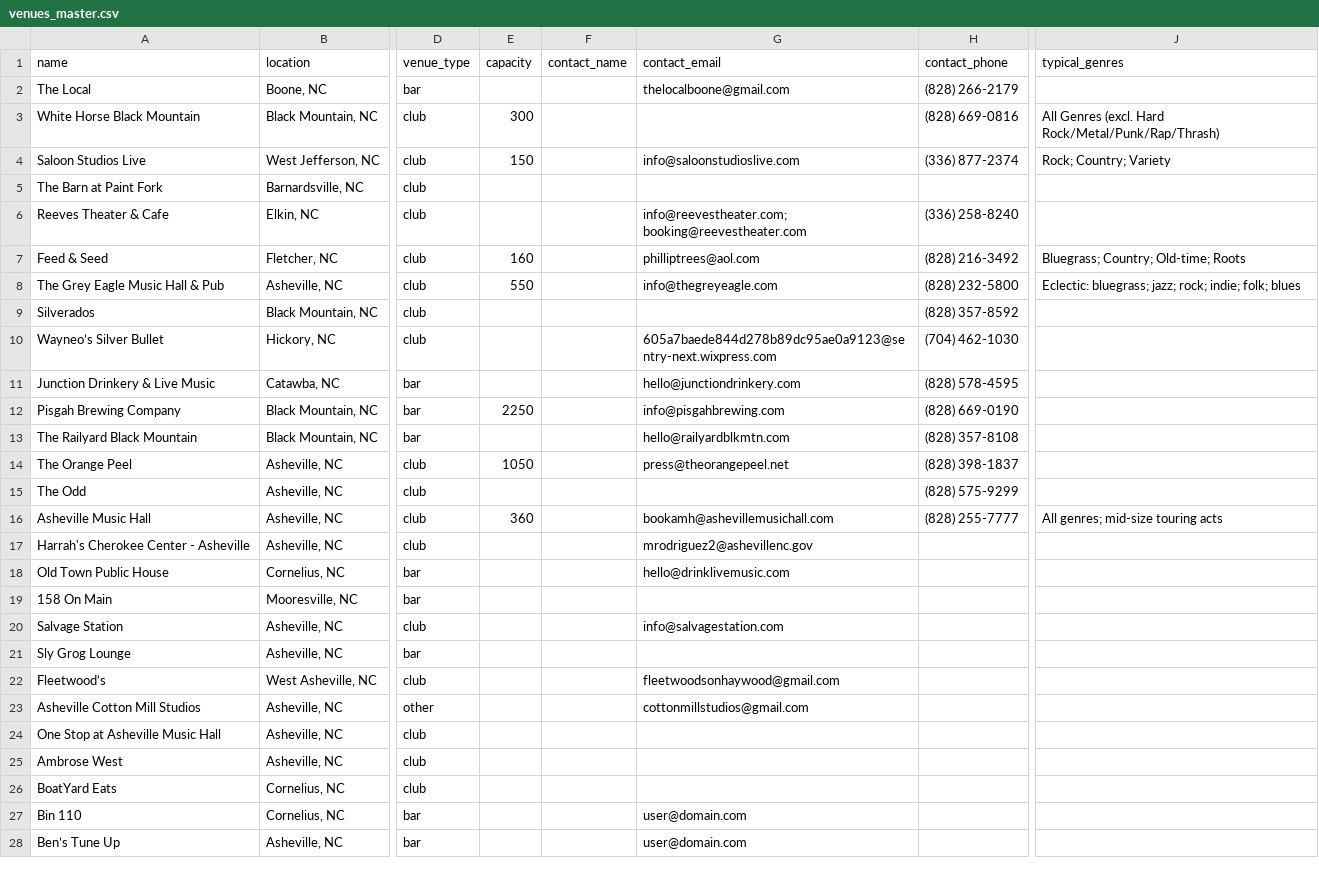
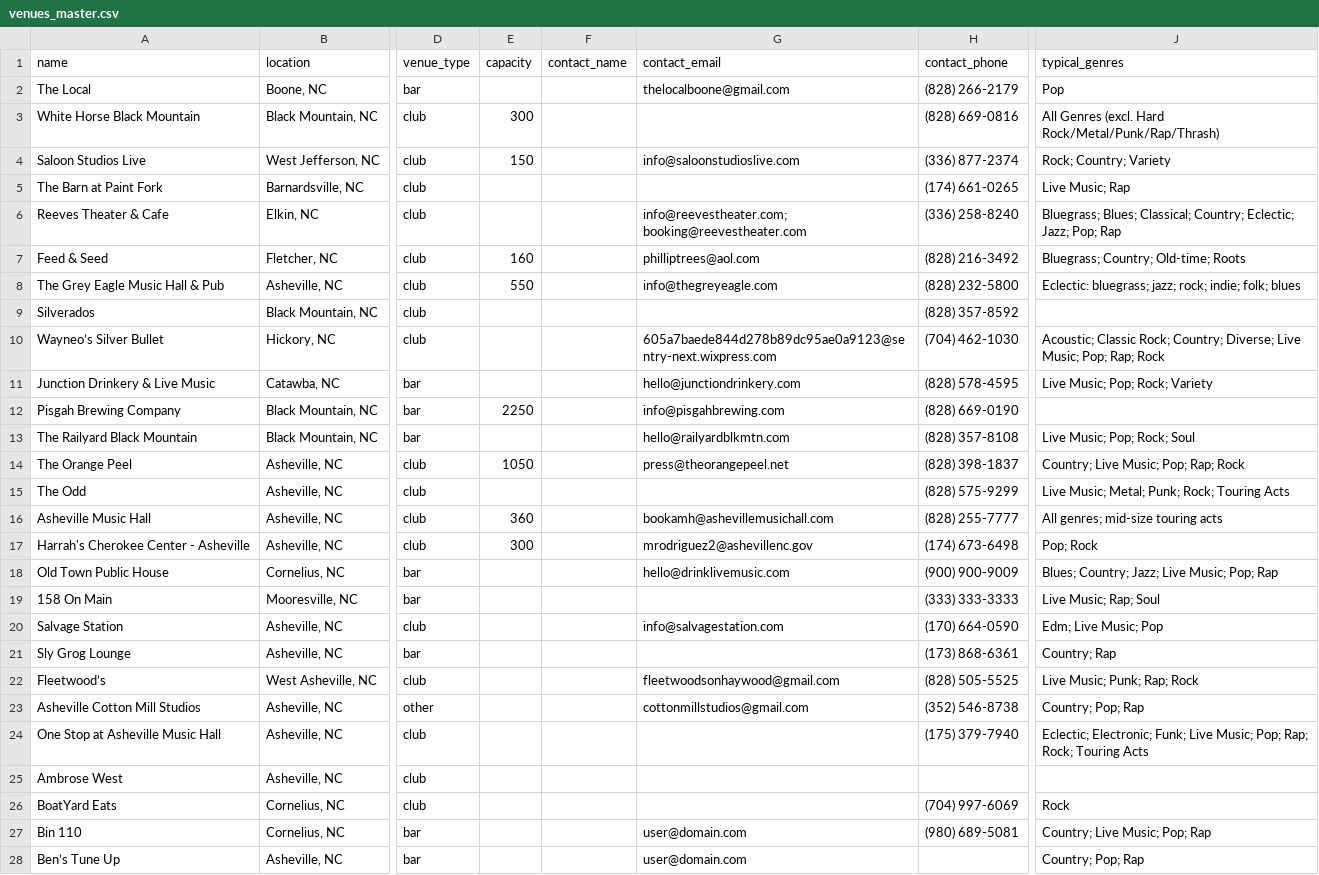
Before and after one commit to sullysaurus/nc-music-venues, a CSV file: src/data/venues_master.csv, drawn as a sheet; only a part is shown, gaps mark what is left out; the diff covers the shown part only; the diff names each change by its address in the sheet, - before the commit and + after, or states it on an @@ line.

```diff
--- a/src/data/venues_master.csv
+++ b/src/data/venues_master.csv
-J2 (typical_genres): (empty)
+J2 (typical_genres): Pop
-H5 (contact_phone): (empty)
+H5 (contact_phone): (174) 661-0265
-J5 (typical_genres): (empty)
+J5 (typical_genres): Live Music; Rap
-J6 (typical_genres): (empty)
+J6 (typical_genres): Bluegrass; Blues; Classical; Country; Eclectic; Jazz; Pop; Rap
-J10 (typical_genres): (empty)
+J10 (typical_genres): Acoustic; Classic Rock; Country; Diverse; Live Music; Pop; Rap; Rock
-J11 (typical_genres): (empty)
+J11 (typical_genres): Live Music; Pop; Rock; Variety
-J13 (typical_genres): (empty)
+J13 (typical_genres): Live Music; Pop; Rock; Soul
-J14 (typical_genres): (empty)
+J14 (typical_genres): Country; Live Music; Pop; Rap; Rock
-J15 (typical_genres): (empty)
+J15 (typical_genres): Live Music; Metal; Punk; Rock; Touring Acts
-E17 (capacity): (empty)
+E17 (capacity): 300
-H17 (contact_phone): (empty)
+H17 (contact_phone): (174) 673-6498
-J17 (typical_genres): (empty)
+J17 (typical_genres): Pop; Rock
-H18 (contact_phone): (empty)
+H18 (contact_phone): (900) 900-9009
-J18 (typical_genres): (empty)
+J18 (typical_genres): Blues; Country; Jazz; Live Music; Pop; Rap
-H19 (contact_phone): (empty)
+H19 (contact_phone): (333) 333-3333
-J19 (typical_genres): (empty)
+J19 (typical_genres): Live Music; Rap; Soul
-H20 (contact_phone): (empty)
+H20 (contact_phone): (170) 664-0590
-J20 (typical_genres): (empty)
+J20 (typical_genres): Edm; Live Music; Pop
-H21 (contact_phone): (empty)
+H21 (contact_phone): (173) 868-6361
-J21 (typical_genres): (empty)
+J21 (typical_genres): Country; Rap
-H22 (contact_phone): (empty)
+H22 (contact_phone): (828) 505-5525
-J22 (typical_genres): (empty)
+J22 (typical_genres): Live Music; Punk; Rap; Rock
-H23 (contact_phone): (empty)
+H23 (contact_phone): (352) 546-8738
-J23 (typical_genres): (empty)
+J23 (typical_genres): Country; Pop; Rap
-H24 (contact_phone): (empty)
+H24 (contact_phone): (175) 379-7940
-J24 (typical_genres): (empty)
+J24 (typical_genres): Eclectic; Electronic; Funk; Live Music; Pop; Rap; Rock; Touring Acts
-H26 (contact_phone): (empty)
+H26 (contact_phone): (704) 997-6069
-J26 (typical_genres): (empty)
+J26 (typical_genres): Rock
-H27 (contact_phone): (empty)
+H27 (contact_phone): (980) 689-5081
-J27 (typical_genres): (empty)
+J27 (typical_genres): Country; Live Music; Pop; Rap
-J28 (typical_genres): (empty)
+J28 (typical_genres): Country; Pop; Rap
```
Also changed, not shown: 15 edited cells elsewhere in this file, 2 other files.
